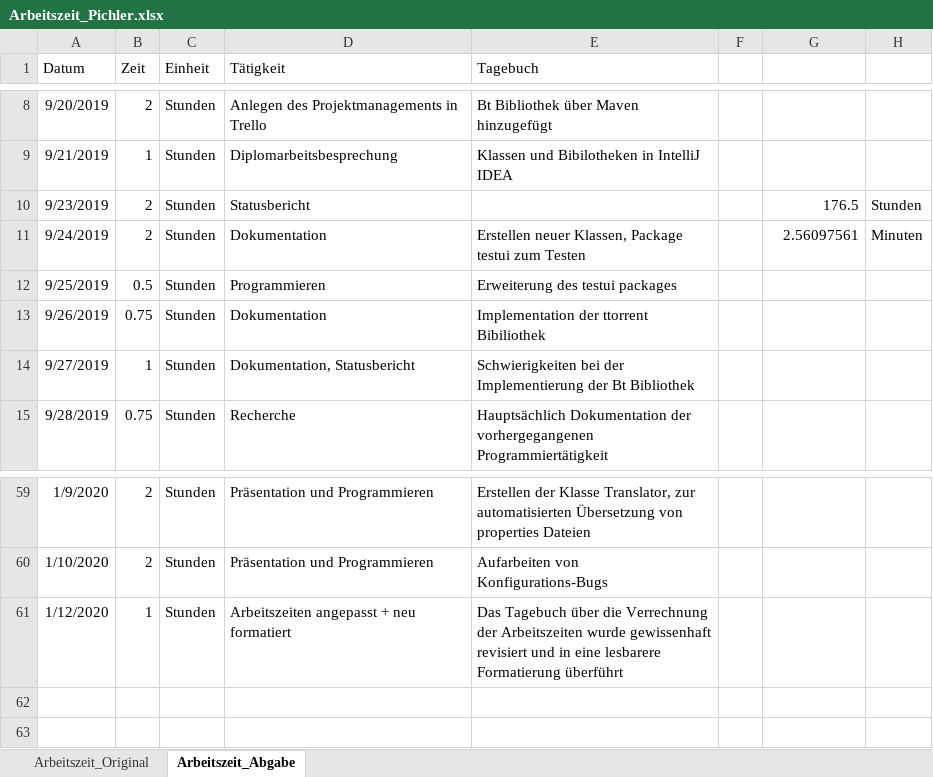
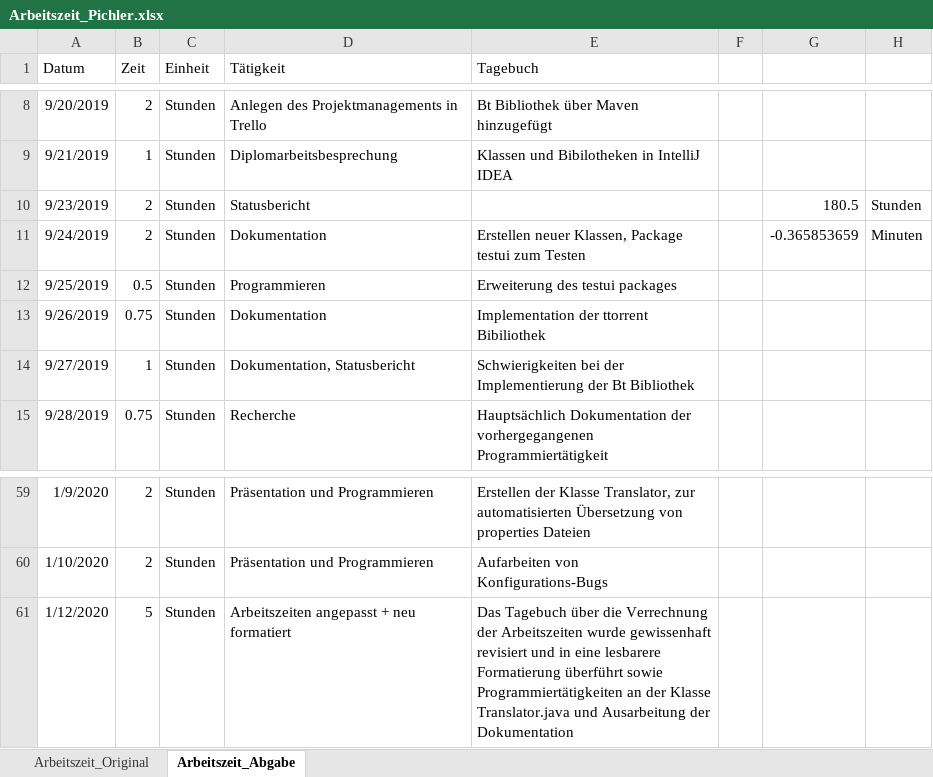
Before and after one commit to PichlerMartin/stream, an Excel workbook: docs/Arbeitszeit_Pichler.xlsx, sheet Arbeitszeit_Abgabe, drawn as a sheet; only a part is shown, gaps mark what is left out; values as stored, in another font and other column widths than the file's, no borders; the diff names each change by its address in the sheet, - before the commit and + after, or states it on an @@ line.

Commit message:
updated working hours

```diff
--- a/docs/Arbeitszeit_Pichler.xlsx (sheet Arbeitszeit_Abgabe)
+++ b/docs/Arbeitszeit_Pichler.xlsx (sheet Arbeitszeit_Abgabe)
-G10: 176.5
+G10: 180.5
-G11: 2.56097561
+G11: -0.365853659
-B61 (Zeit): 1
+B61 (Zeit): 5
-E61 (Tagebuch): …Formatierung überführt
+E61 (Tagebuch): …Formatierung überführt sowie Programmiertätigkeiten an der Klasse Translator.java und Ausarbeitung der Dokumentation
```
